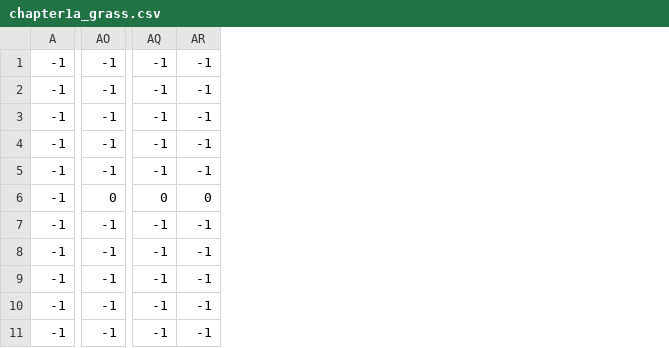
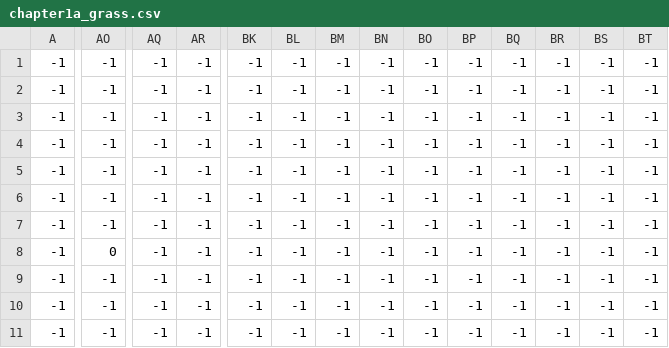
Before and after one commit to BarbeMCR/the-betrothed, a CSV file: leveldata/chapter1a/chapter1a_grass.csv, drawn as a sheet; only a part is shown, gaps mark what is left out; the diff covers the shown part only; the diff names each change by its address in the sheet, - before the commit and + after, or states it on an @@ line.

```diff
--- a/leveldata/chapter1a/chapter1a_grass.csv
+++ b/leveldata/chapter1a/chapter1a_grass.csv
+column BK, rows 1-11: all -1
+column BL, rows 1-11: all -1
+column BM, rows 1-11: all -1
+column BN, rows 1-11: all -1
+column BO, rows 1-11: all -1
+column BP, rows 1-11: all -1
+column BQ, rows 1-11: all -1
+column BR, rows 1-11: all -1
+column BS, rows 1-11: all -1
+column BT, rows 1-11: all -1
-AO6: 0
+AO6: -1
-AQ6: 0
+AQ6: -1
-AR6: 0
+AR6: -1
-AO8: -1
+AO8: 0
```
Also changed, not shown: 22 edited cells elsewhere in this file, leveldata/chapter1a/chapter1a_barriers.csv, leveldata/chapter1a/chapter1a_borders.csv, 45 other files.
